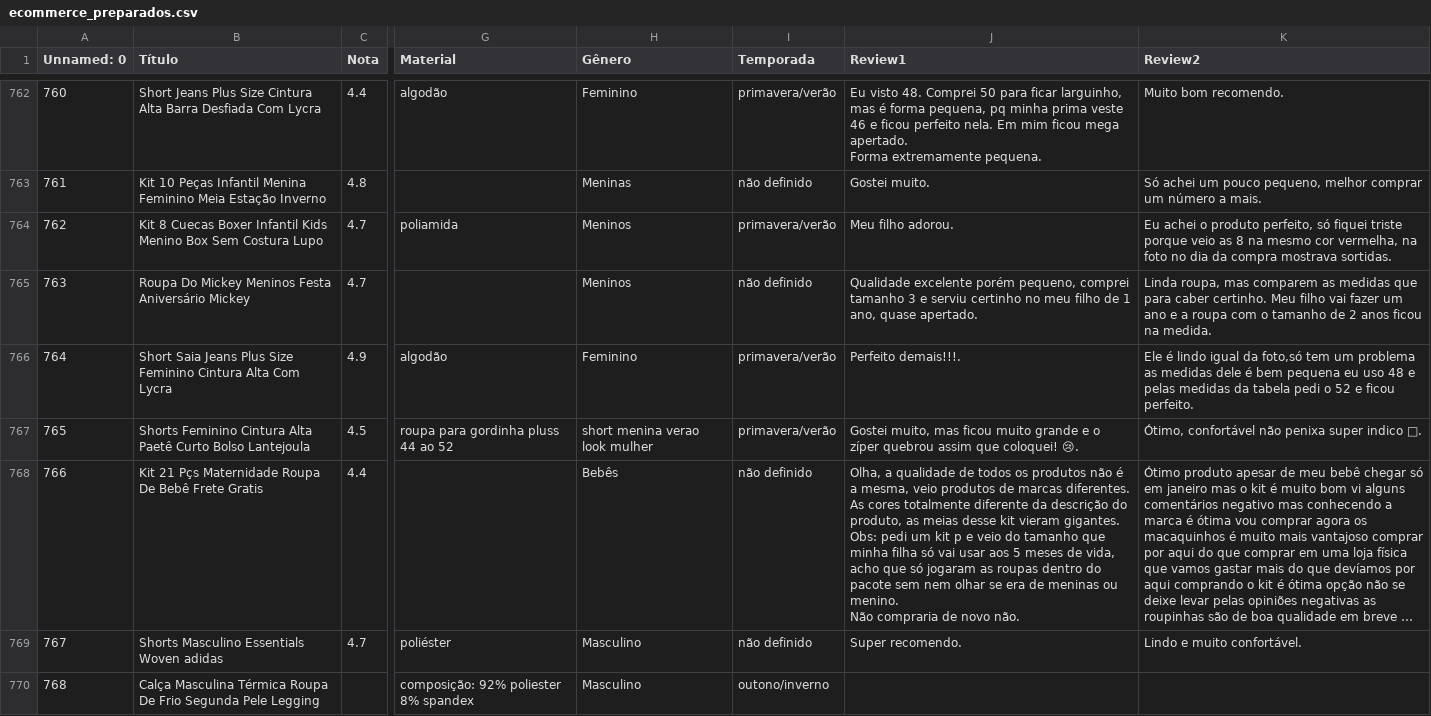
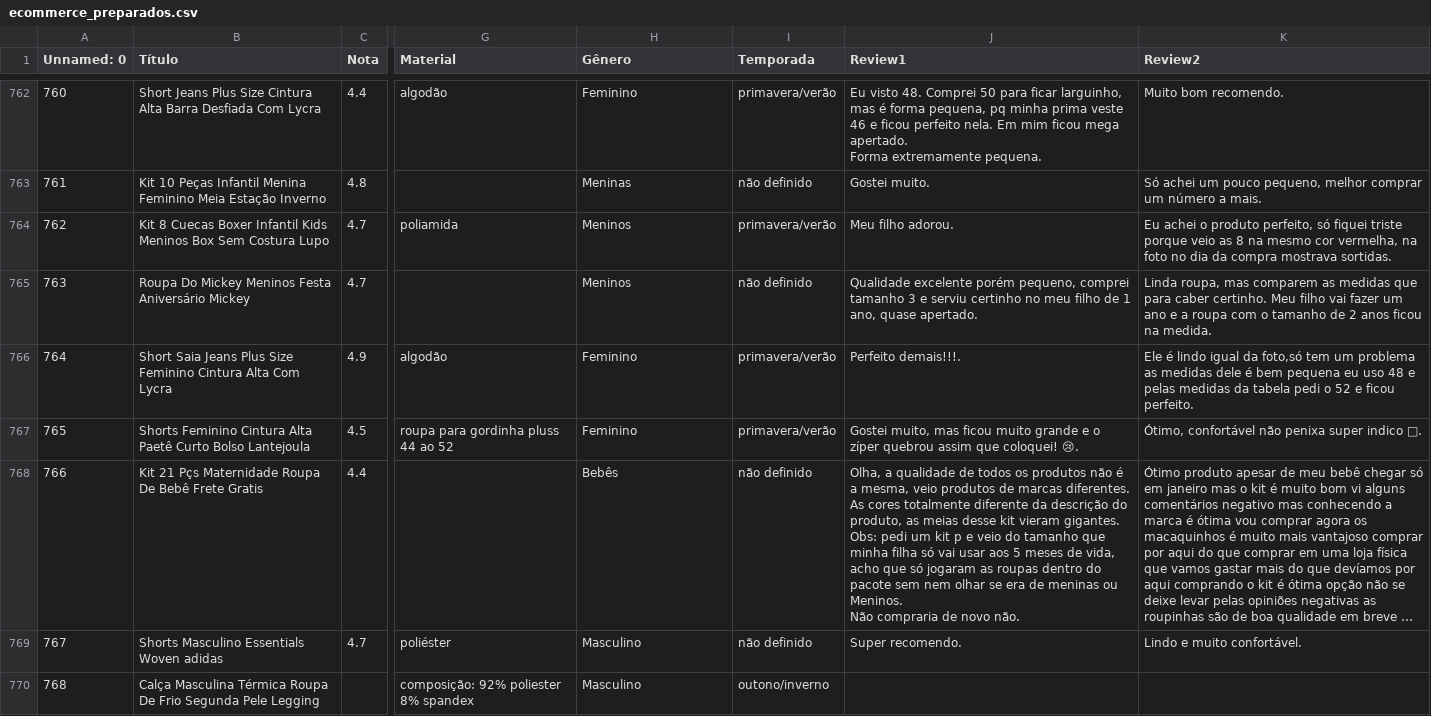
Before and after one commit to MiguellMAC/EBAC.DATA_SCIENCE, a CSV file: Atividade_Cap10/ecommerce_preparados.csv, drawn as a sheet; only a part is shown, gaps mark what is left out; long unchanged cells end in …; ↵ is a line break in a cell; the diff covers the shown part only; the diff names each change by its address in the sheet, - before the commit and + after, or states it on an @@ line.

```diff
--- a/Atividade_Cap10/ecommerce_preparados.csv
+++ b/Atividade_Cap10/ecommerce_preparados.csv
-B764 (Título): …Infantil Kids Menino Box Sem…
+B764 (Título): …Infantil Kids Meninos Box Sem…
-H767 (Gênero): short menina verao look mulher
+H767 (Gênero): Feminino
-J768 (Review1): …meninas ou menino. ↵ Não compraria…
+J768 (Review1): …meninas ou Meninos. ↵ Não compraria…
```
Also changed, not shown: 158 edited cells elsewhere in this file, 1 other file.
